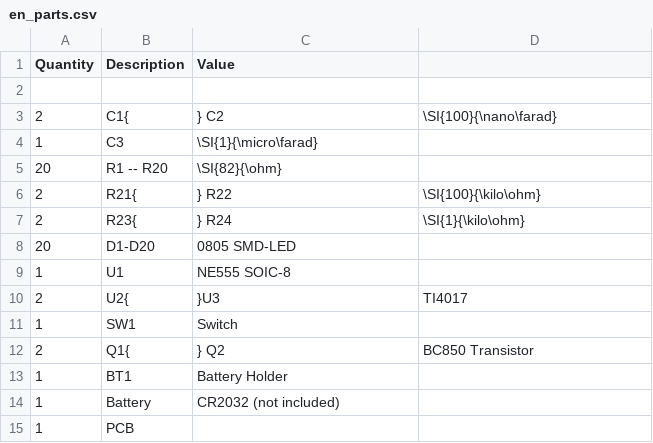
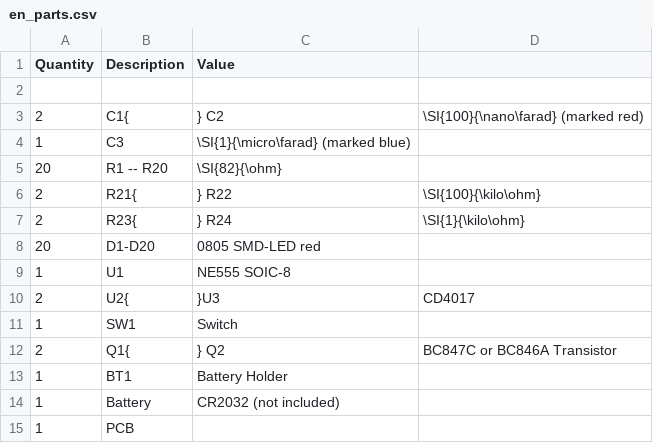
Before and after one commit to Binary-Kitchen/SolderingTutorial, a CSV file: RingLightSMD/manual/configuration/en_parts.csv, drawn as a sheet.

```diff
--- a/RingLightSMD/manual/configuration/en_parts.csv
+++ b/RingLightSMD/manual/configuration/en_parts.csv
@@ -2,4 +2,4 @@ Quantity,Description,Value
 ,,,
-2,C1{,} C2,\SI{100}{\nano\farad}
-1,C3,\SI{1}{\micro\farad}
+2,C1{,} C2,\SI{100}{\nano\farad} (marked red)
+1,C3,\SI{1}{\micro\farad} (marked blue)
 20,R1 -- R20,\SI{82}{\ohm}
@@ -7,7 +7,7 @@ Quantity,Description,Value
 2,R23{,} R24,\SI{1}{\kilo\ohm}
-20,D1-D20,0805 SMD-LED
+20,D1-D20,0805 SMD-LED red
 1,U1,NE555 SOIC-8
-2,U2{,}U3, TI4017
+2,U2{,}U3, CD4017
 1,SW1,Switch
-2,Q1{,} Q2,BC850 Transistor
+2,Q1{,} Q2,BC847C or BC846A Transistor
 1,BT1, Battery Holder
```
Also changed, not shown: RingLightSMD/manual/configuration/de_parts.csv, 2 other files.
